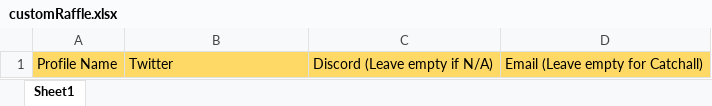
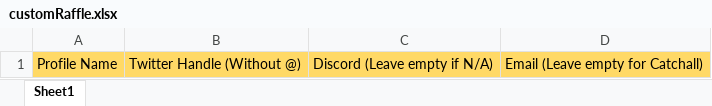
Before and after one commit to Peteredwardj/Axze, an Excel workbook: files/customRaffle.xlsx, sheet Sheet1, drawn as a sheet; values as stored, in another font and other column widths than the file's, no borders; the diff names each change by its address in the sheet, - before the commit and + after, or states it on an @@ line.

Commit message:
fixed custom raffle

```diff
--- a/files/customRaffle.xlsx (sheet Sheet1)
+++ b/files/customRaffle.xlsx (sheet Sheet1)
-B1: Twitter
+B1: Twitter Handle (Without @)
```
Also changed, not shown: 4 other files.
